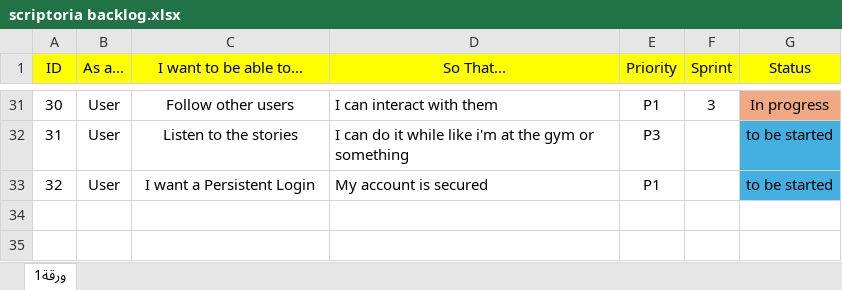
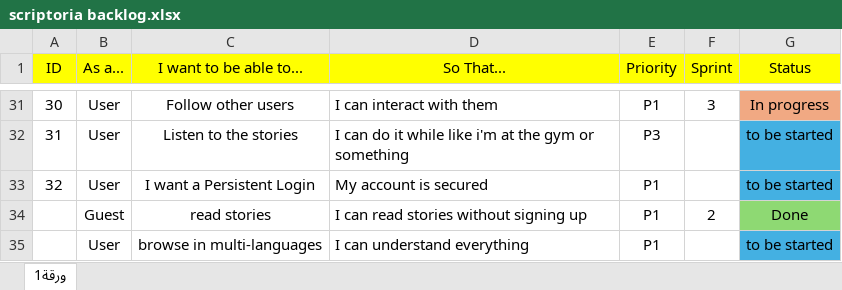
Before and after one commit to OmarAnKh/Scriptoria, an Excel workbook: Scriptoria project information/scriptoria backlog.xlsx, sheet ورقة1, drawn as a sheet; only a part is shown, gaps mark what is left out; values as stored, in another font and other column widths than the file's, no borders; the diff names each change by its address in the sheet, - before the commit and + after, or states it on an @@ line.

```diff
--- a/Scriptoria project information/scriptoria backlog.xlsx (sheet ورقة1)
+++ b/Scriptoria project information/scriptoria backlog.xlsx (sheet ورقة1)
+row 34:  | Guest | read stories | I can read stories without signing up | P1 | 2 | Done
+row 35:  | User | browse in multi-languages | I can understand everything | P1 |  | to be started
```
Also changed, not shown: 8 other files.
